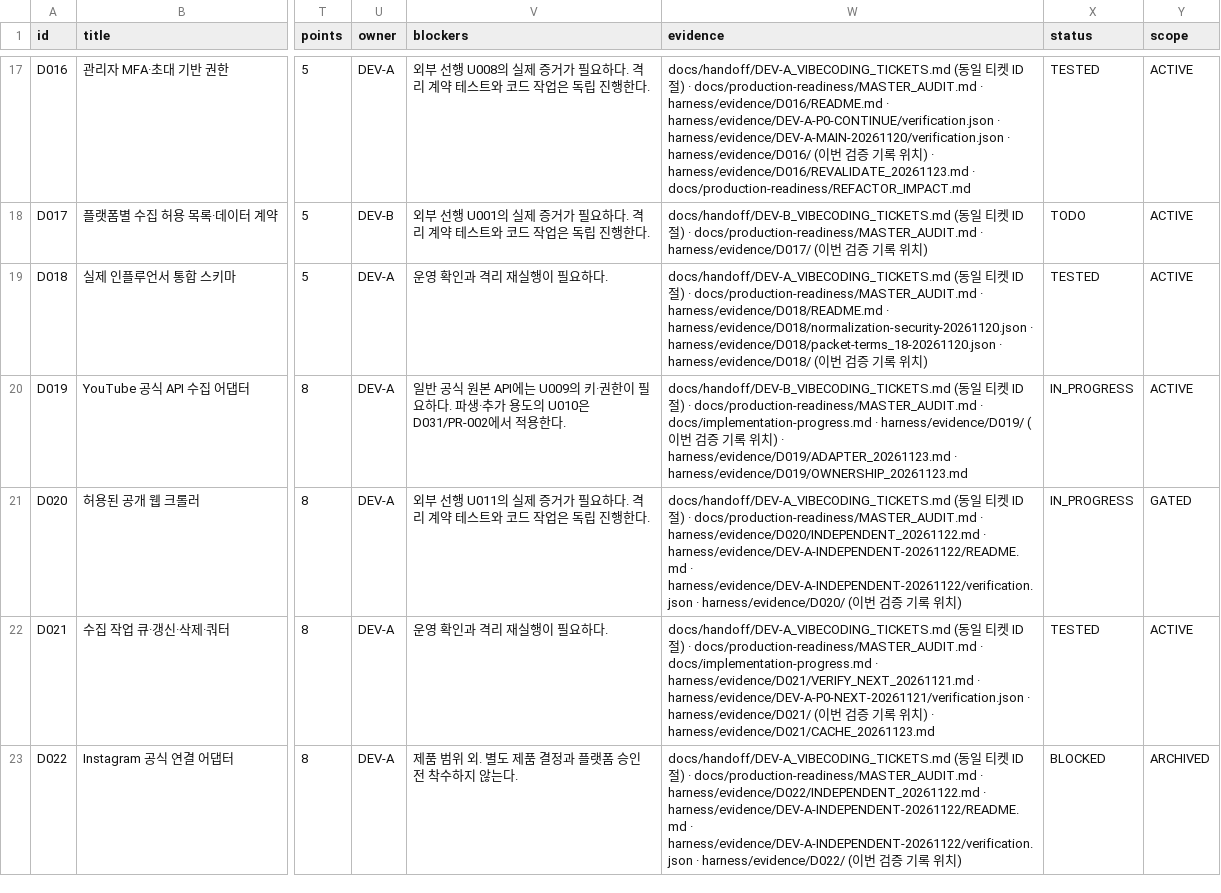
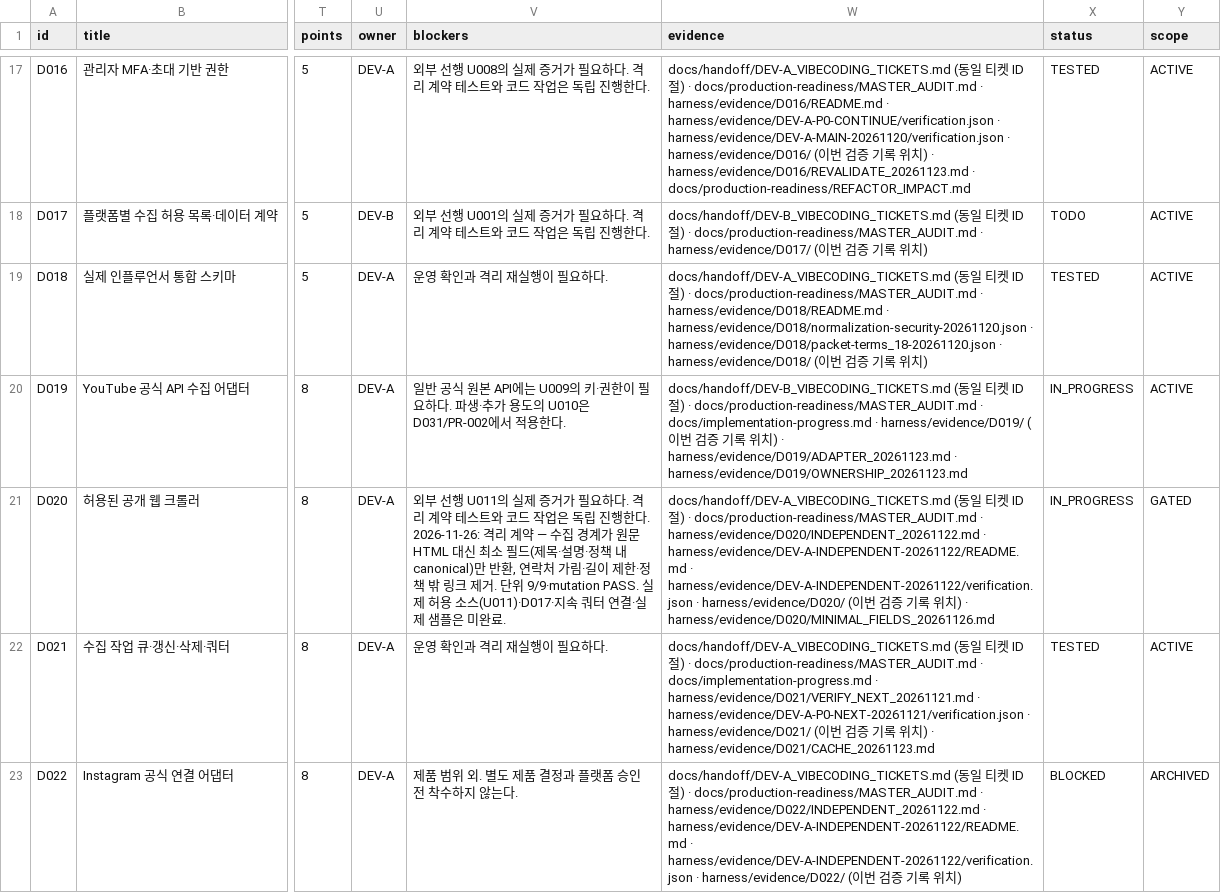
Before and after one commit to WooSungHyun03/AD-Me, a CSV file: docs/production-readiness/ALL_TICKETS.csv, drawn as a sheet; only a part is shown, gaps mark what is left out; the diff names each change by its address in the sheet, - before the commit and + after, or states it on an @@ line.

```diff
--- a/docs/production-readiness/ALL_TICKETS.csv
+++ b/docs/production-readiness/ALL_TICKETS.csv
-V21 (blockers): …행한다.
+V21 (blockers): …행한다. 2026-11-26: 격리 계약 — 수집 경계가 원문 HTML 대신 최소 필드(제목·설명·정책 내 canonical)만 반환, 연락처 가림·길이 제한·정책 밖 링크 제거. 단위 9/9·mutation PASS. 실제 허용 소스(U011)·D017·지속 쿼터 연결·실제 샘플은 미완료.
-W21 (evidence): …치)
+W21 (evidence): …치) · harness/evidence/D020/MINIMAL_FIELDS_20261126.md
```
Also changed, not shown: 6 other files.
